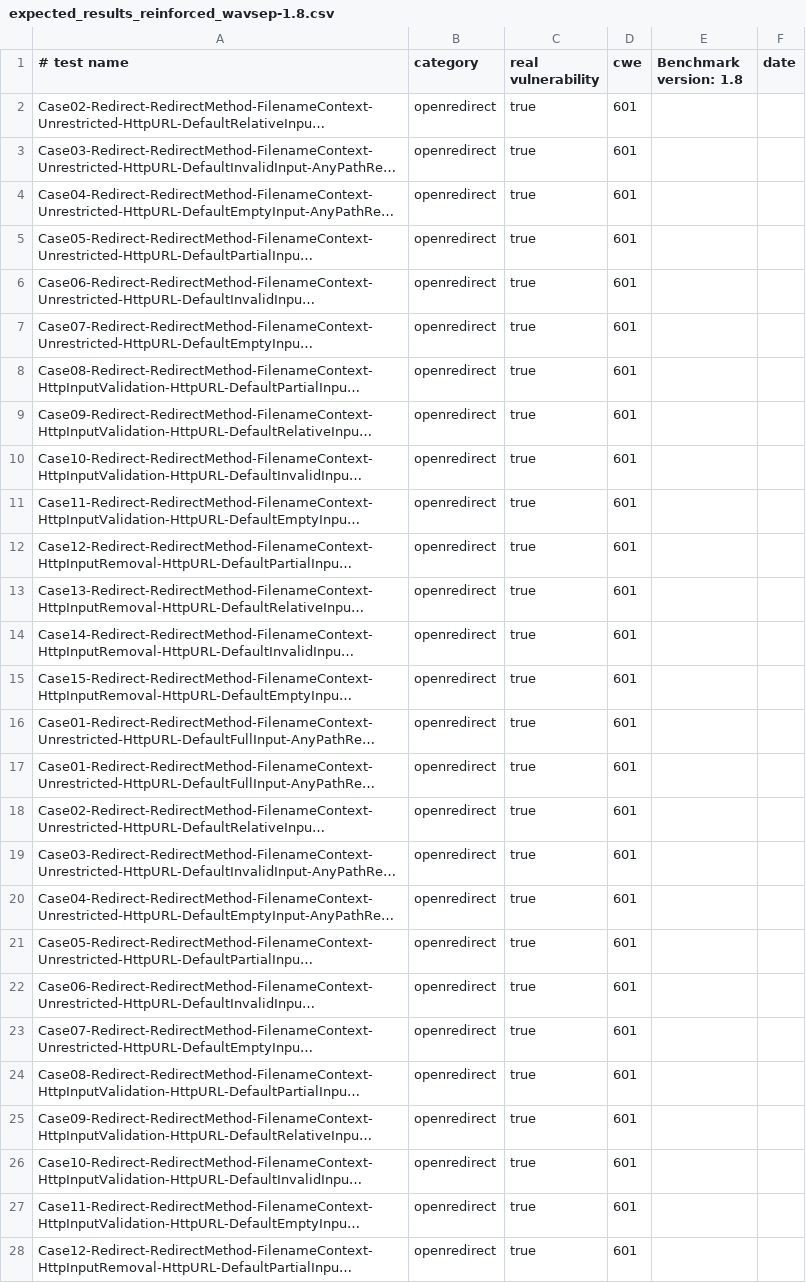
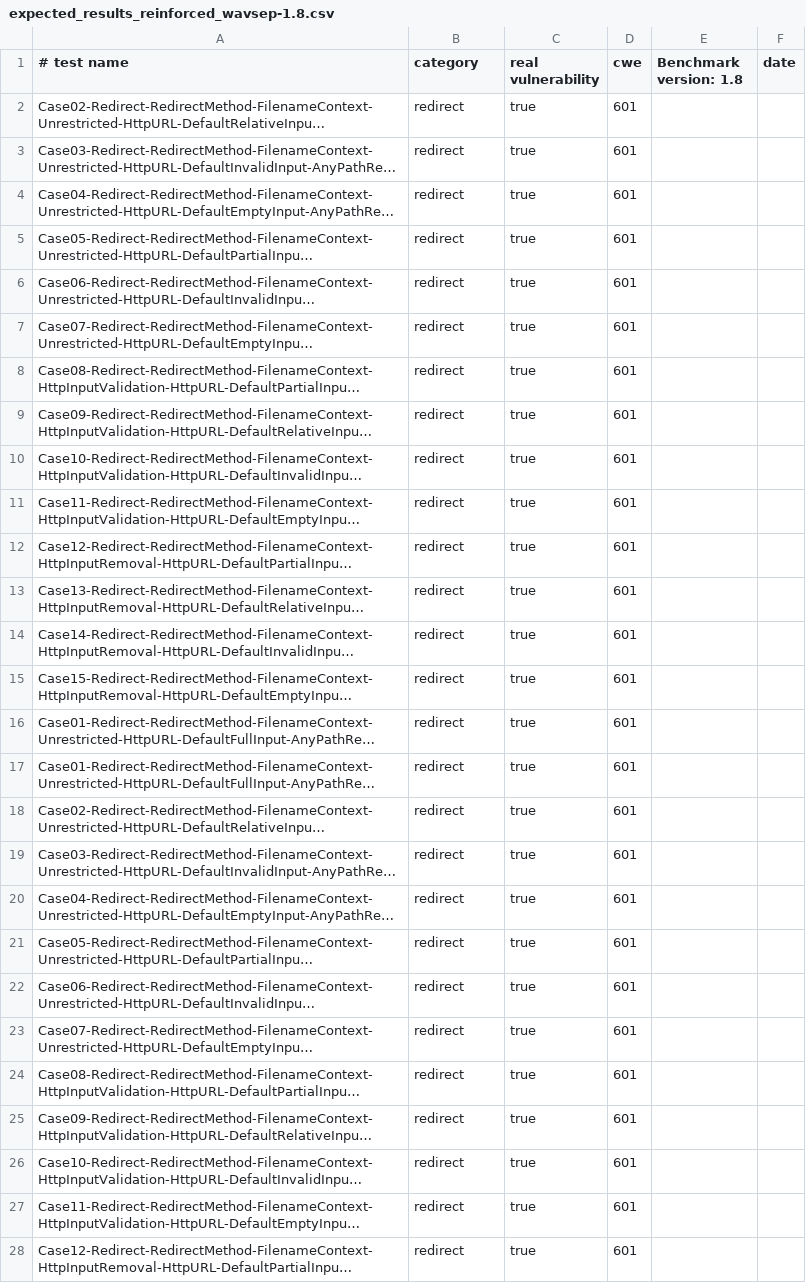
Before and after one commit to luigiurbano/Reinforced-Wavsep, a CSV file: utils/expected_results_reinforced_wavsep-1.8.csv, drawn as a sheet; only a part is shown; long unchanged cells end in …; the diff covers the shown part only; the diff names each change by its address in the sheet, - before the commit and + after, or states it on an @@ line.

```diff
--- a/utils/expected_results_reinforced_wavsep-1.8.csv
+++ b/utils/expected_results_reinforced_wavsep-1.8.csv
-B2:B28 (category): openredirect
+B2:B28 (category): redirect
```
Also changed, not shown: 42 edited cells elsewhere in this file, 2 other files.
